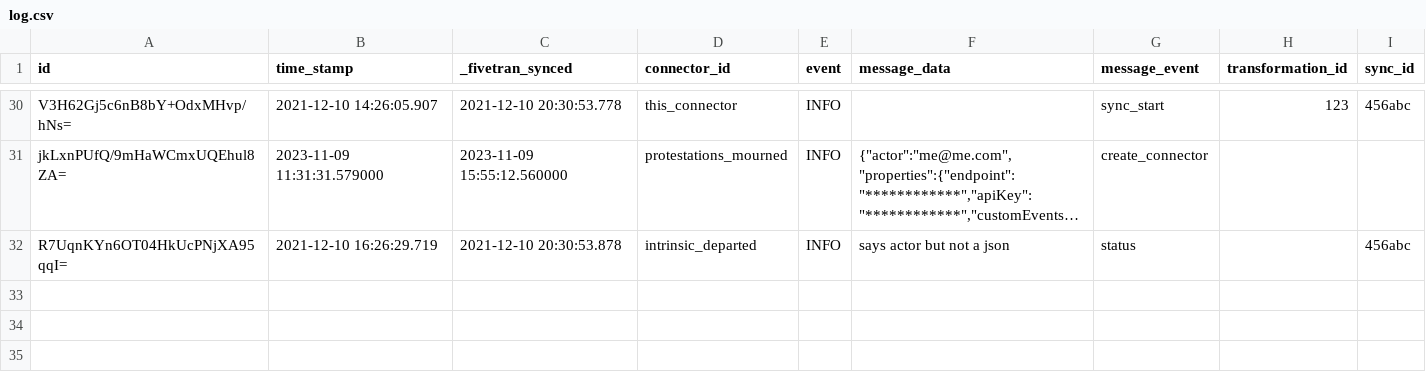
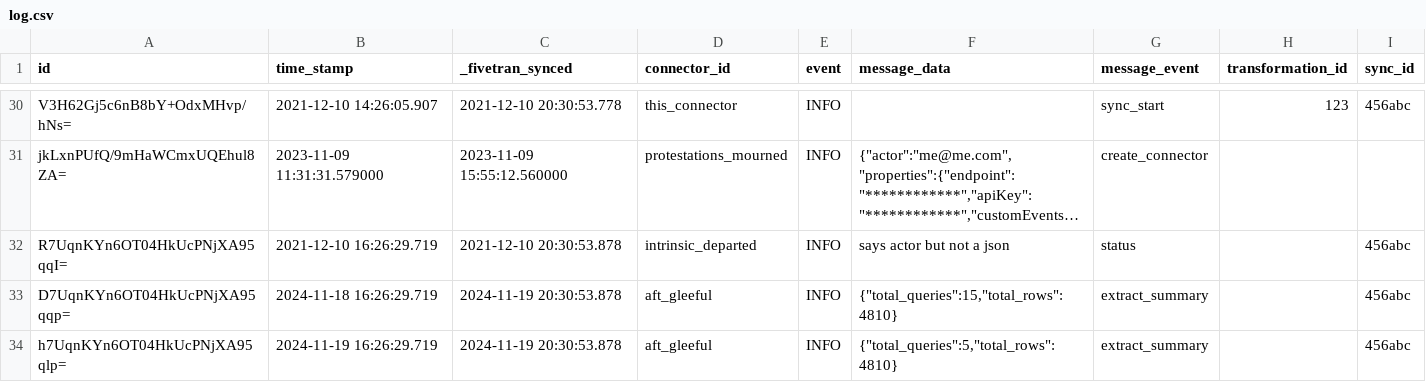
Before and after one commit to fivetran/dbt_fivetran_log, a CSV file: integration_tests/seeds/log.csv, drawn as a sheet; only a part is shown, gaps mark what is left out; long unchanged cells end in …; the diff names each change by its address in the sheet, - before the commit and + after, or states it on an @@ line.

Commit message:
Update api_calls to extract_summary (#138)
* updates

* update changelog

* update case when

* update seed

* regen docs

* update test

* update changelog

* update readme

* update comment

```diff
--- a/integration_tests/seeds/log.csv
+++ b/integration_tests/seeds/log.csv
+row 33: D7UqnKYn6OT04HkUcPNjXA95qqp= | 2024-11-18 16:26:29.719 | 2024-11-19 20:30:53.878 | aft_gleeful | INFO | {"total_queries":15,"total_rows":4810} | extract_summary |  | 456abc
+row 34: h7UqnKYn6OT04HkUcPNjXA95qlp= | 2024-11-19 16:26:29.719 | 2024-11-19 20:30:53.878 | aft_gleeful | INFO | {"total_queries":5,"total_rows":4810} | extract_summary |  | 456abc
```
Also changed, not shown: 10 other files.
